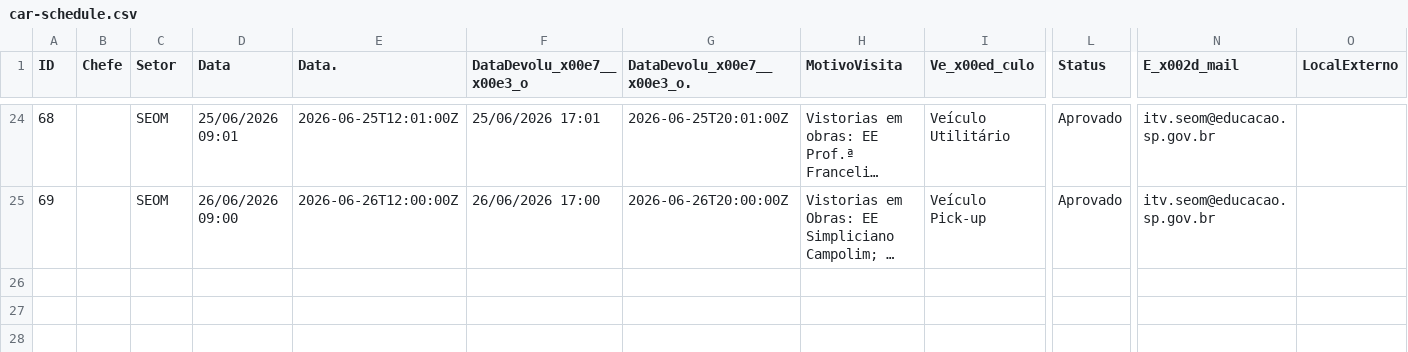
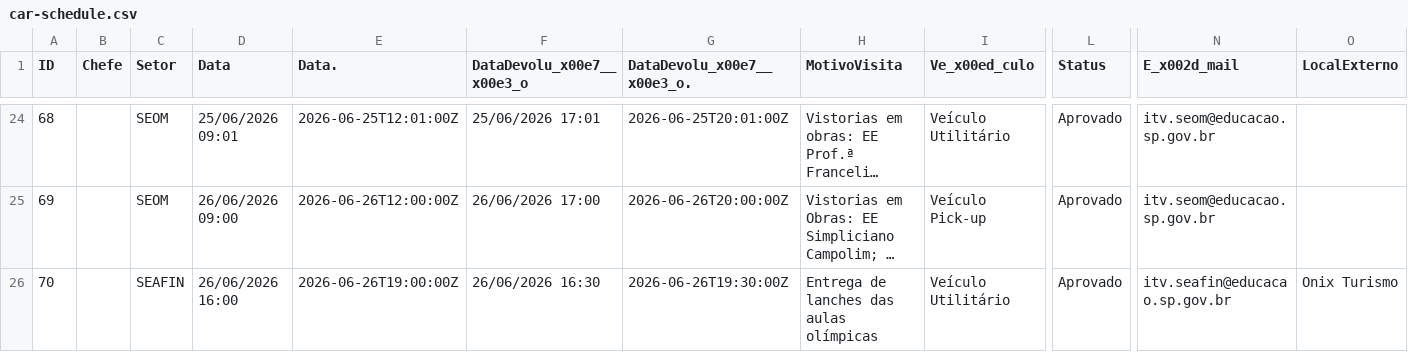
Before and after one commit to Jeffersonf/painelurelegado, a CSV file: frontend/data/car-schedule.csv, drawn as a sheet; only a part is shown, gaps mark what is left out; long unchanged cells end in …; rows hold the shown columns only; the diff names each change by its address in the sheet, - before the commit and + after, or states it on an @@ line.

```diff
--- a/frontend/data/car-schedule.csv
+++ b/frontend/data/car-schedule.csv
+row 26: 70 |  | SEAFIN | 26/06/2026 16:00 | 2026-06-26T19:00:00Z | 26/06/2026 16:30 | 2026-06-26T19:30:00Z | Entrega de lanches das aulas olímpicas | Veículo Utilitário | Aprovado | itv.seafin@educacao.sp.gov.br | Onix Turismo
```
Also changed, not shown: 1 other file.
